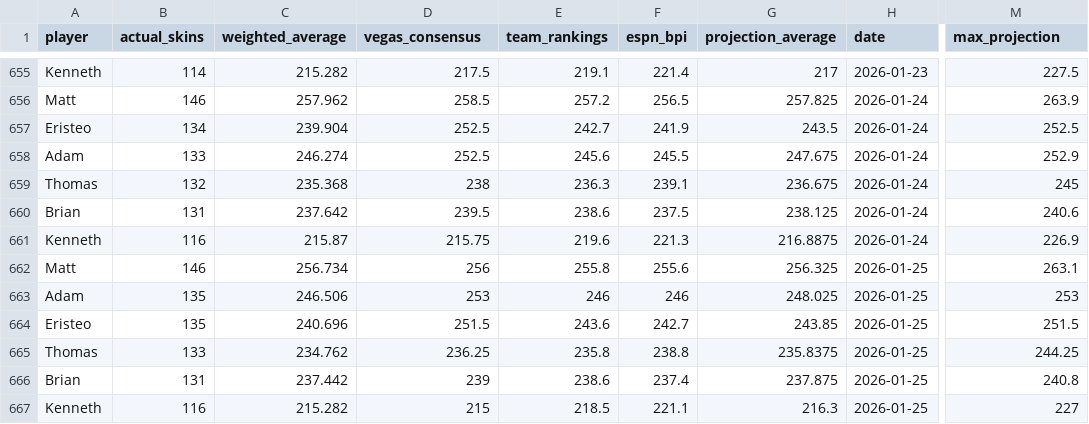
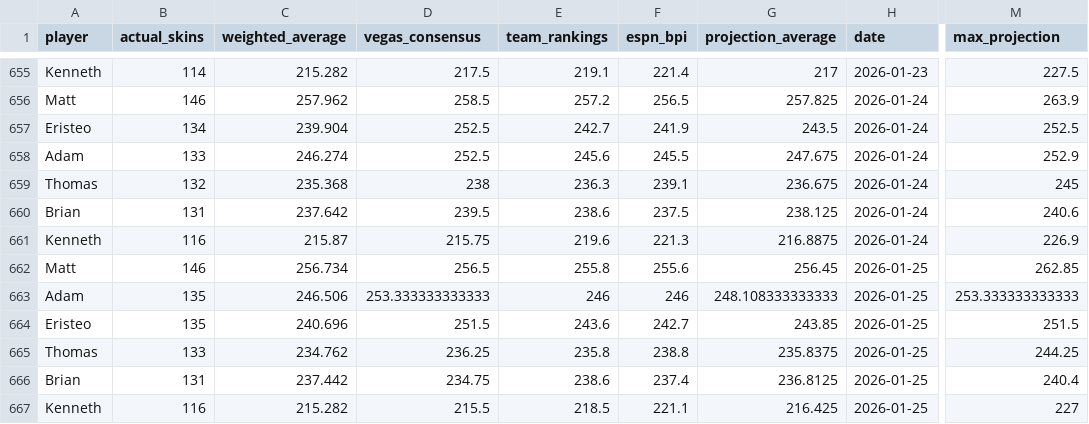
Before and after one commit to ejperez2/skins-standings, a CSV file: standings_history.csv, drawn as a sheet; only a part is shown, gaps mark what is left out; the diff names each change by its address in the sheet, - before the commit and + after, or states it on an @@ line.

```diff
--- a/standings_history.csv
+++ b/standings_history.csv
-D662 (vegas_consensus): 256
+D662 (vegas_consensus): 256.5
-G662 (projection_average): 256.325
+G662 (projection_average): 256.45
-M662 (max_projection): 263.1
+M662 (max_projection): 262.85
-D663 (vegas_consensus): 253
+D663 (vegas_consensus): 253.333333333333
-G663 (projection_average): 248.025
+G663 (projection_average): 248.108333333333
-M663 (max_projection): 253
+M663 (max_projection): 253.333333333333
-D666 (vegas_consensus): 239
+D666 (vegas_consensus): 234.75
-G666 (projection_average): 237.875
+G666 (projection_average): 236.8125
-M666 (max_projection): 240.8
+M666 (max_projection): 240.4
-D667 (vegas_consensus): 215
+D667 (vegas_consensus): 215.5
-G667 (projection_average): 216.3
+G667 (projection_average): 216.425
```
Also changed, not shown: team_vegas_history.csv, 1 other file.
